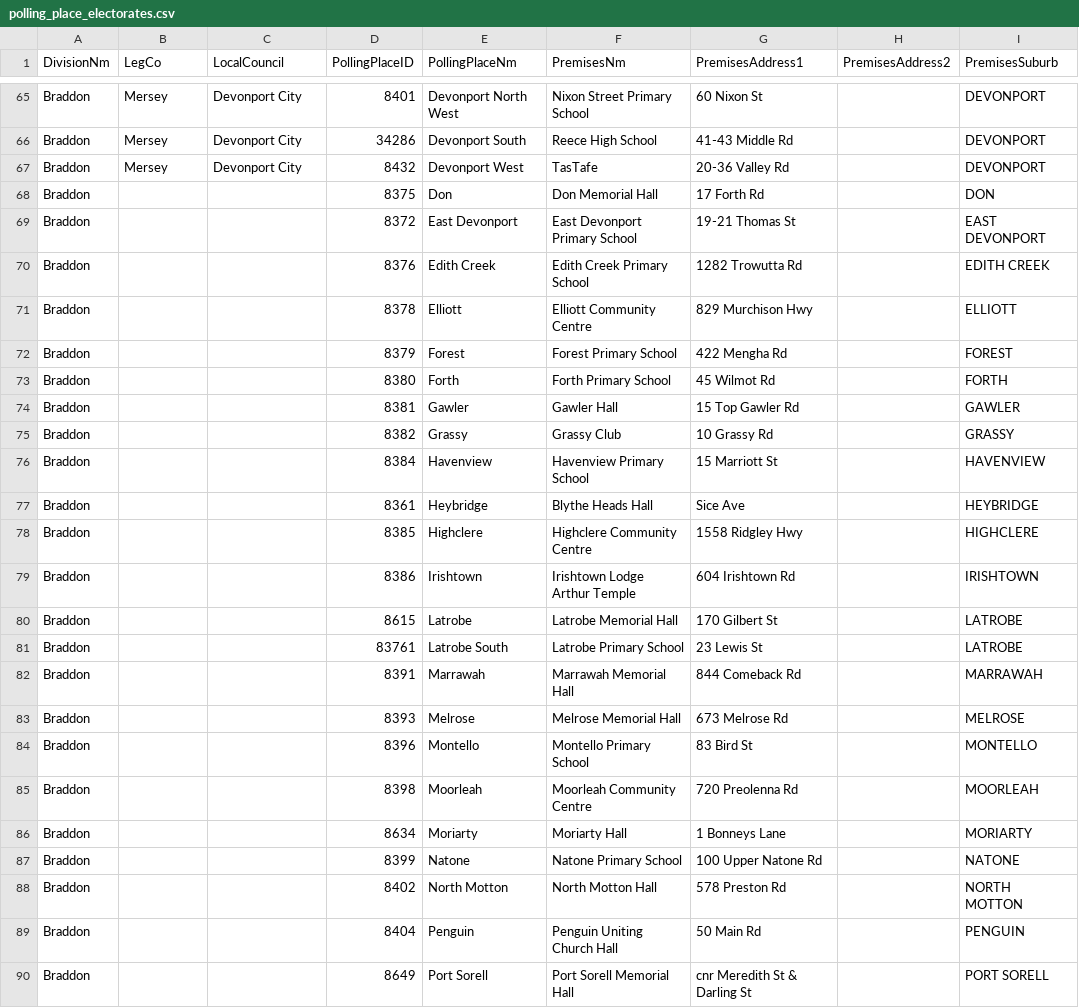
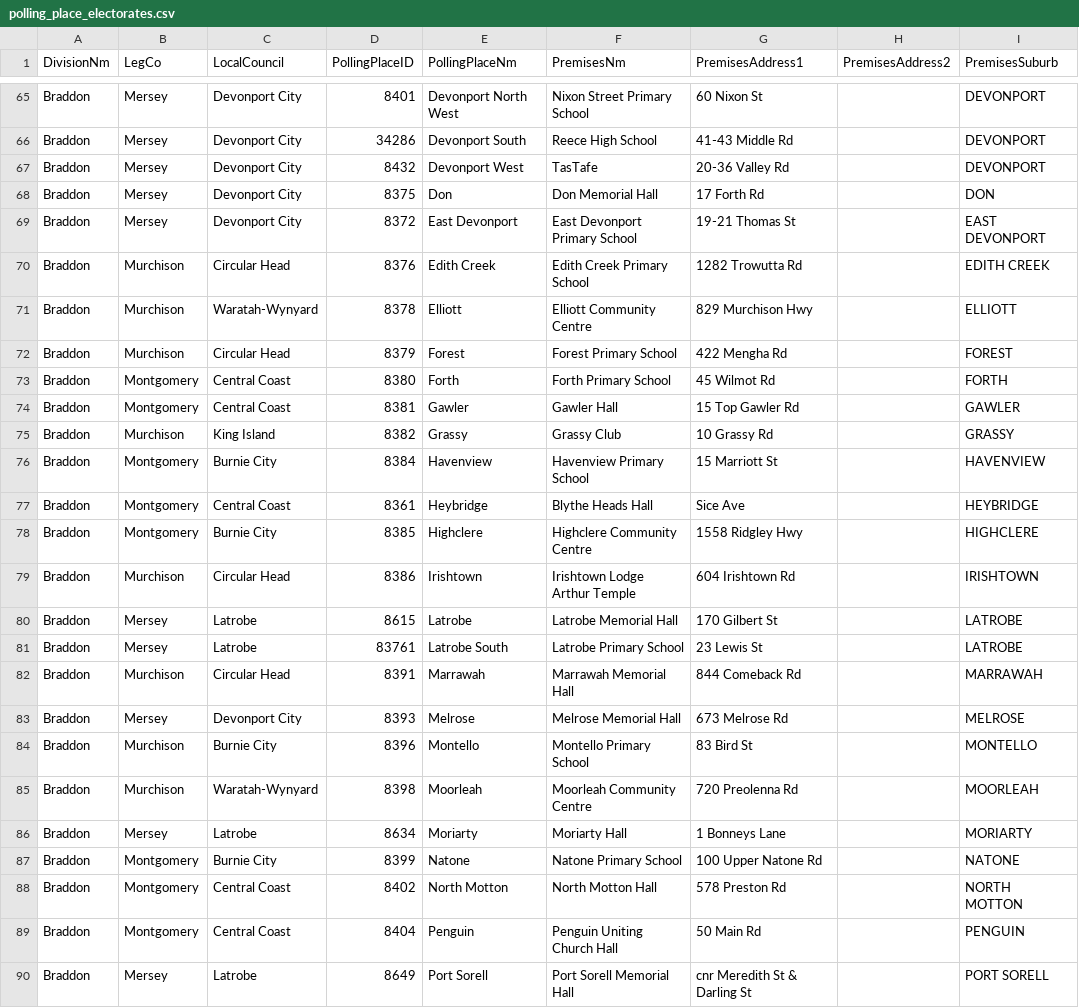
Before and after one commit to DamienIrving/election-analysis, a CSV file: data/polling_place_electorates.csv, drawn as a sheet; only a part is shown, gaps mark what is left out; the diff covers the shown part only; the diff names each change by its address in the sheet, - before the commit and + after, or states it on an @@ line.

Commit message:
More LegCo and Local

```diff
--- a/data/polling_place_electorates.csv
+++ b/data/polling_place_electorates.csv
-B68:B69 (LegCo): (empty)
+B68:B69 (LegCo): Mersey
-C68:C69 (LocalCouncil): (empty)
+C68:C69 (LocalCouncil): Devonport City
-B70:B72 (LegCo): (empty)
+B70:B72 (LegCo): Murchison
-C70 (LocalCouncil): (empty)
+C70 (LocalCouncil): Circular Head
-C71 (LocalCouncil): (empty)
+C71 (LocalCouncil): Waratah-Wynyard
-C72 (LocalCouncil): (empty)
+C72 (LocalCouncil): Circular Head
-B73:B74 (LegCo): (empty)
+B73:B74 (LegCo): Montgomery
-C73:C74 (LocalCouncil): (empty)
+C73:C74 (LocalCouncil): Central Coast
-B75 (LegCo): (empty)
+B75 (LegCo): Murchison
-C75 (LocalCouncil): (empty)
+C75 (LocalCouncil): King Island
-B76:B78 (LegCo): (empty)
+B76:B78 (LegCo): Montgomery
-C76 (LocalCouncil): (empty)
+C76 (LocalCouncil): Burnie City
-C77 (LocalCouncil): (empty)
+C77 (LocalCouncil): Central Coast
-C78 (LocalCouncil): (empty)
+C78 (LocalCouncil): Burnie City
-B79 (LegCo): (empty)
+B79 (LegCo): Murchison
-C79 (LocalCouncil): (empty)
+C79 (LocalCouncil): Circular Head
-B80:B81 (LegCo): (empty)
+B80:B81 (LegCo): Mersey
-C80:C81 (LocalCouncil): (empty)
+C80:C81 (LocalCouncil): Latrobe
-B82 (LegCo): (empty)
+B82 (LegCo): Murchison
-C82 (LocalCouncil): (empty)
+C82 (LocalCouncil): Circular Head
-B83 (LegCo): (empty)
+B83 (LegCo): Mersey
-C83 (LocalCouncil): (empty)
+C83 (LocalCouncil): Devonport City
-B84:B85 (LegCo): (empty)
+B84:B85 (LegCo): Murchison
-C84 (LocalCouncil): (empty)
+C84 (LocalCouncil): Burnie City
-C85 (LocalCouncil): (empty)
+C85 (LocalCouncil): Waratah-Wynyard
-B86 (LegCo): (empty)
+B86 (LegCo): Mersey
-C86 (LocalCouncil): (empty)
+C86 (LocalCouncil): Latrobe
-B87:B89 (LegCo): (empty)
+B87:B89 (LegCo): Montgomery
-C87 (LocalCouncil): (empty)
+C87 (LocalCouncil): Burnie City
-C88:C89 (LocalCouncil): (empty)
+C88:C89 (LocalCouncil): Central Coast
-B90 (LegCo): (empty)
+B90 (LegCo): Mersey
-C90 (LocalCouncil): (empty)
+C90 (LocalCouncil): Latrobe
```
Also changed, not shown: 30 edited cells elsewhere in this file.
